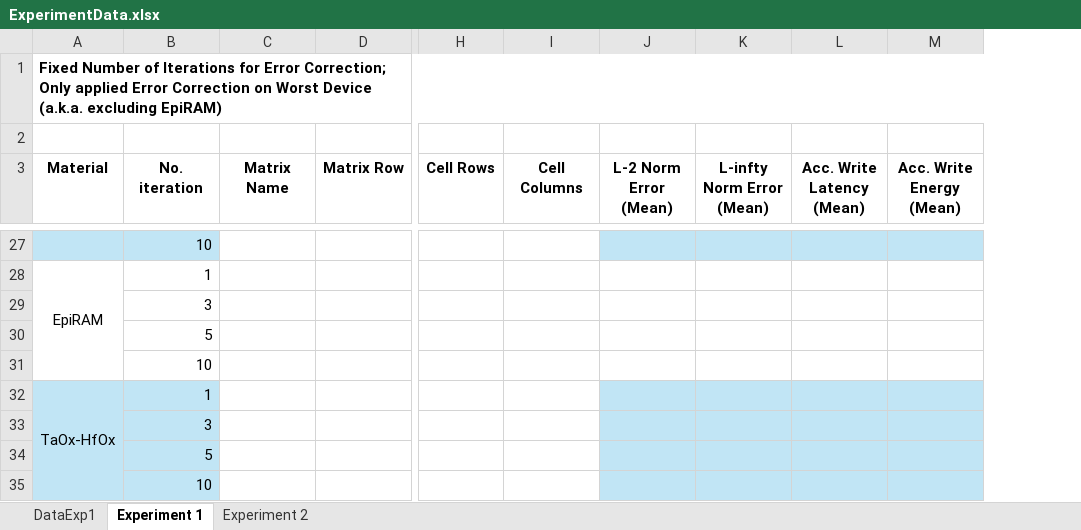
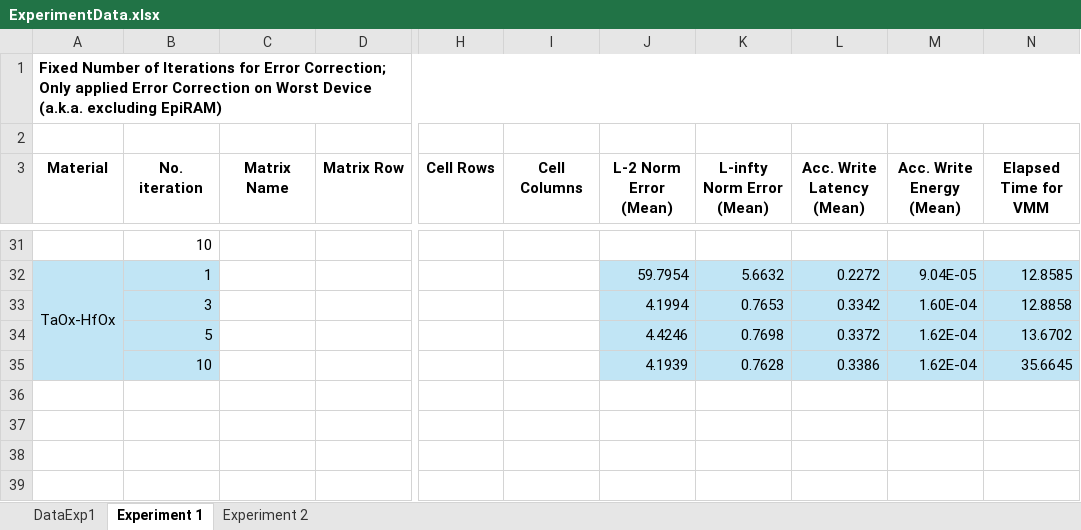
Before and after one commit to disys-lab/meliso, an Excel workbook: documents/ExperimentData.xlsx, sheet Experiment 1, drawn as a sheet; only a part is shown, gaps mark what is left out; values as stored, in another font and other column widths than the file's, no borders; removed rows and columns are numbered as before the commit, all else as after; rows hold the shown columns only; the diff covers the shown part only; the diff names each change by its address in the sheet, - before the commit and + after, or states it on an @@ line.

Commit message:
Update ExperimentData.xlsx

```diff
--- a/documents/ExperimentData.xlsx (sheet Experiment 1)
+++ b/documents/ExperimentData.xlsx (sheet Experiment 1)
+column N (Elapsed Time for VMM), row 32: 12.8585
-A31:B31 fill: #C1E5F5
+A31:B31 fill: none
-J31:M31 fill: #C1E5F5
+J31:M31 fill: none
-row 28: EpiRAM | 1
-row 29:  | 3
-row 30:  | 5
-row 31:  | 10
-J32 (L-2 Norm Error (Mean)): (empty)
+J32 (L-2 Norm Error (Mean)): 59.7954
-K32 (L-infty Norm Error (Mean)): (empty)
+K32 (L-infty Norm Error (Mean)): 5.6632
-L32 (Acc. Write Latency (Mean)): (empty)
+L32 (Acc. Write Latency (Mean)): 0.2272
-M32 (Acc. Write Energy (Mean)): (empty)
+M32 (Acc. Write Energy (Mean)): 9.04E-05
-row 33:  | 3
-row 34:  | 5
-row 35:  | 10
+row 33:  | 3 |  |  |  |  | 4.1994 | 0.7653 | 0.3342 | 1.60E-04 | 12.8858
+row 34:  | 5 |  |  |  |  | 4.4246 | 0.7698 | 0.3372 | 1.62E-04 | 13.6702
+row 35:  | 10 |  |  |  |  | 4.1939 | 0.7628 | 0.3386 | 1.62E-04 | 35.6645
```
Also changed, not shown: 10 added rows, 6 removed rows and cell formats elsewhere in this sheet, sheet DataExp1.
